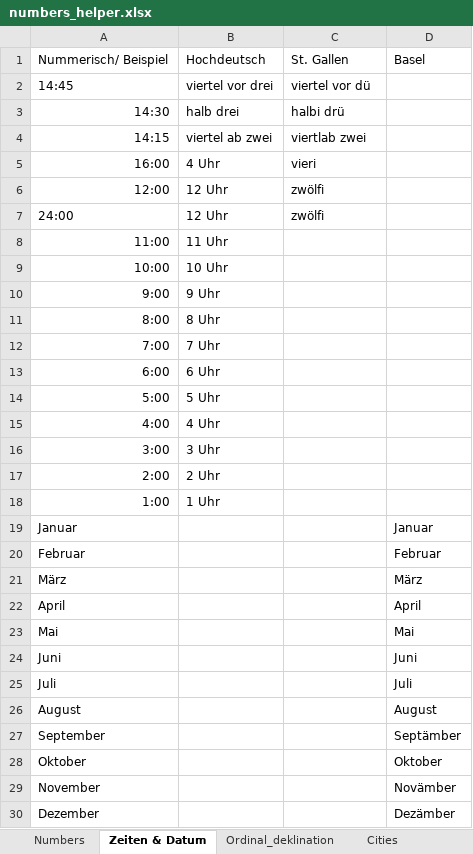
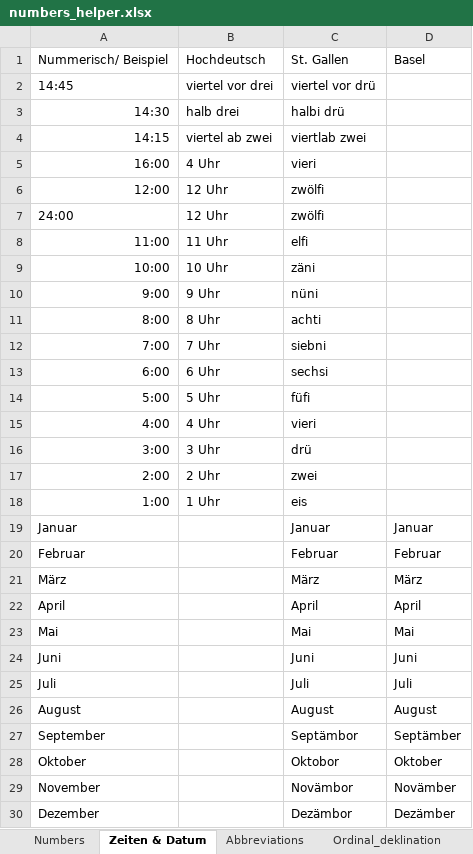
Before and after one commit to swiggy123/num2words_CH, an Excel workbook: helper_data/numbers_helper.xlsx, sheet Zeiten & Datum, drawn as a sheet; values as stored, in another font and other column widths than the file's, no borders; the diff names each change by its address in the sheet, - before the commit and + after, or states it on an @@ line.

```diff
--- a/helper_data/numbers_helper.xlsx (sheet Zeiten & Datum)
+++ b/helper_data/numbers_helper.xlsx (sheet Zeiten & Datum)
+sheet tab: Abbreviations
-C2: viertel vor dü
+C2: viertel vor drü
-C8: (empty)
+C8: elfi
-C9: (empty)
+C9: zäni
-C10: (empty)
+C10: nüni
-C11: (empty)
+C11: achti
-C12: (empty)
+C12: siebni
-C13: (empty)
+C13: sechsi
-C14: (empty)
+C14: füfi
-C15: (empty)
+C15: vieri
-C16: (empty)
+C16: drü
-C17: (empty)
+C17: zwei
-C18: (empty)
+C18: eis
-C19: (empty)
+C19: Januar
-C20: (empty)
+C20: Februar
-C21: (empty)
+C21: März
-C22: (empty)
+C22: April
-C23: (empty)
+C23: Mai
-C24: (empty)
+C24: Juni
-C25: (empty)
+C25: Juli
-C26: (empty)
+C26: August
-C27: (empty)
+C27: Septämbor
-C28: (empty)
+C28: Oktobor
-C29: (empty)
+C29: Novämbor
-C30: (empty)
+C30: Dezämbor
```
Also changed, not shown: sheet Ordinal_deklination, sheet Cities, sheet Numbers, 3 other files.
